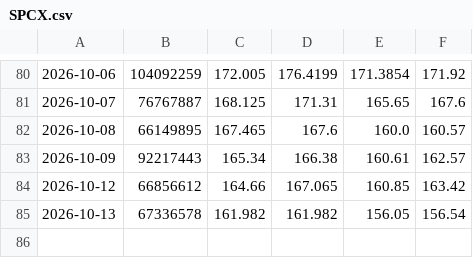
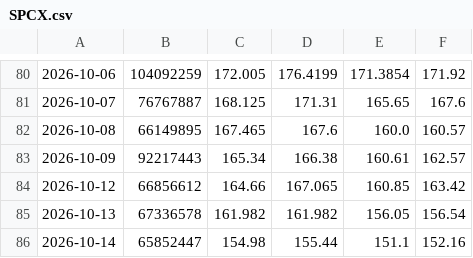
Before and after one commit to chaper123/market-data, a CSV file: data/us/SPCX.csv, drawn as a sheet; only a part is shown, gaps mark what is left out.

```diff
--- a/data/us/SPCX.csv
+++ b/data/us/SPCX.csv
@@ -85 +85,2 @@
 2026-10-13,67336578,161.982,161.982,156.05,156.54
+2026-10-14,65852447,154.98,155.44,151.1,152.16
```
Also changed, not shown: data/fx/usdtwd_mid.csv, data/us/AAPL.csv, 13 other files.
